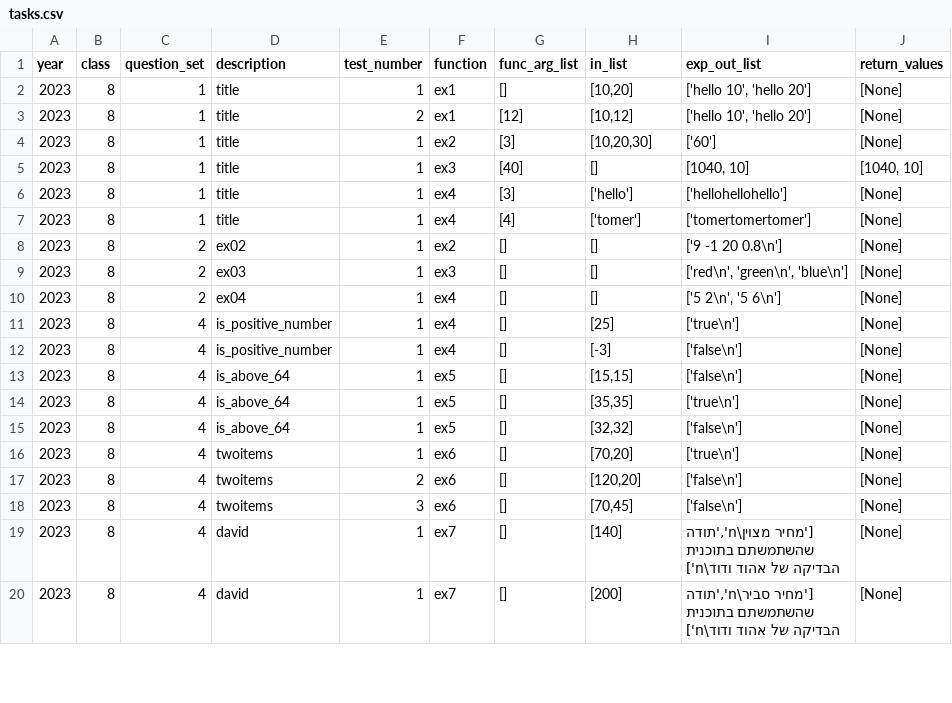
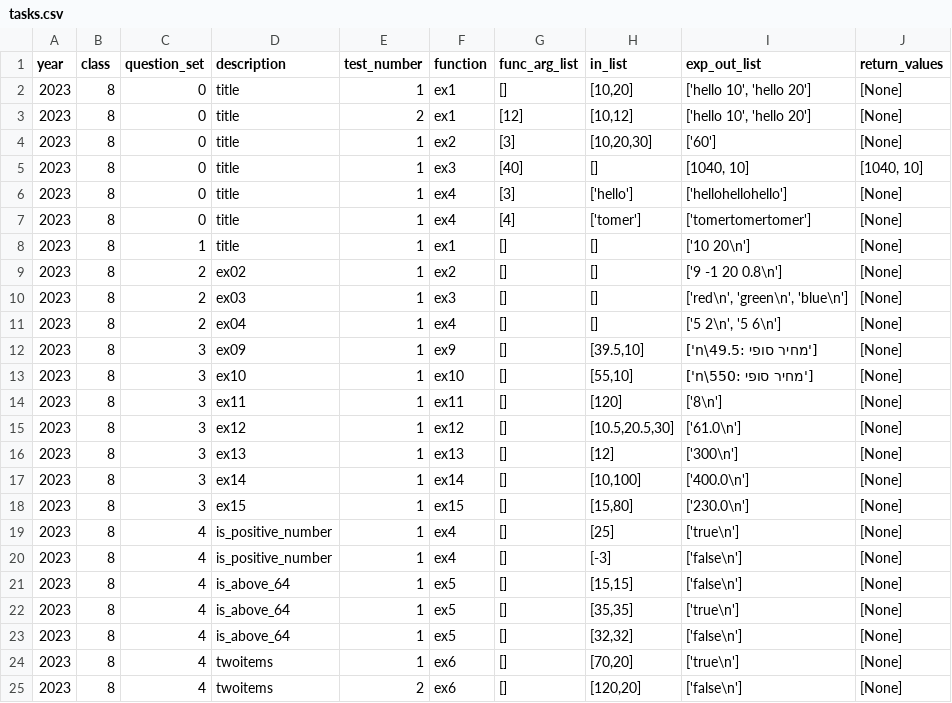
Before and after one commit to tomer2b/auto_grading, a CSV file: tasks.csv, drawn as a sheet; only a part is shown; the shorter side is filled out with more unchanged rows.

```diff
--- a/tasks.csv
+++ b/tasks.csv
@@ -1,8 +1,9 @@
 year,class,question_set,description,test_number,function,func_arg_list,in_list,exp_out_list,return_values
-2023,8,1,"title",1,ex1,"[]","[10,20]","['hello 10', 'hello 20']","[None]"
-2023,8,1,"title",2,ex1,"[12]","[10,12]","['hello 10', 'hello 20']","[None]"
-2023,8,1,"title",1,ex2,"[3]","[10,20,30]","['60']","[None]"
-2023,8,1,"title",1,ex3,"[40]","[]","[1040, 10]","[1040, 10]"
-2023,8,1,"title",1,ex4,"[3]","['hello']","['hellohellohello']","[None]"
-2023,8,1,"title",1,ex4,"[4]","['tomer']","['tomertomertomer']","[None]"
+2023,8,0,"title",1,ex1,"[]","[10,20]","['hello 10', 'hello 20']","[None]"
+2023,8,0,"title",2,ex1,"[12]","[10,12]","['hello 10', 'hello 20']","[None]"
+2023,8,0,"title",1,ex2,"[3]","[10,20,30]","['60']","[None]"
+2023,8,0,"title",1,ex3,"[40]","[]","[1040, 10]","[1040, 10]"
+2023,8,0,"title",1,ex4,"[3]","['hello']","['hellohellohello']","[None]"
+2023,8,0,"title",1,ex4,"[4]","['tomer']","['tomertomertomer']","[None]"
+2023,8,1,"title",1,ex1,"[]","[]","['10 20\n']","[None]"
 2023,8,2,"ex02",1,ex2,"[]","[]","['9 -1 20 0.8\n']","[None]"
@@ -10,2 +11,9 @@ year,class,question_set,description,test_number,function,func_arg_list,in_list,e
 2023,8,2,"ex04",1,ex4,"[]","[]","['5 2\n', '5 6\n']","[None]"
+2023,8,3,"ex09",1,ex9,"[]","[39.5,10]","['מחיר סופי :49.5\n']","[None]"
+2023,8,3,"ex10",1,ex10,"[]","[55,10]","['מחיר סופי :550\n']","[None]"
+2023,8,3,"ex11",1,ex11,"[]","[120]","['8\n']","[None]"
+2023,8,3,"ex12",1,ex12,"[]","[10.5,20.5,30]","['61.0\n']","[None]"
+2023,8,3,"ex13",1,ex13,"[]","[12]","['300\n']","[None]"
+2023,8,3,"ex14",1,ex14,"[]","[10,100]","['400.0\n']","[None]"
+2023,8,3,"ex15",1,ex15,"[]","[15,80]","['230.0\n']","[None]"
 2023,8,4,"is_positive_number",1,ex4,"[]","[25]","['true\n']","[None]"
```
Also changed, not shown: 1 other file.
